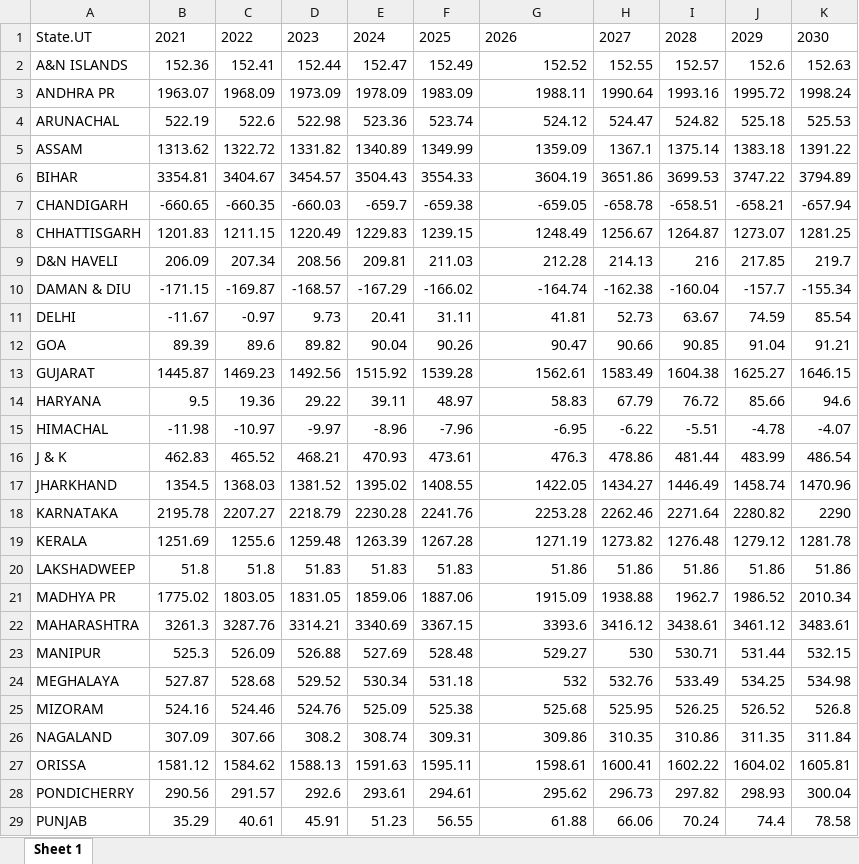
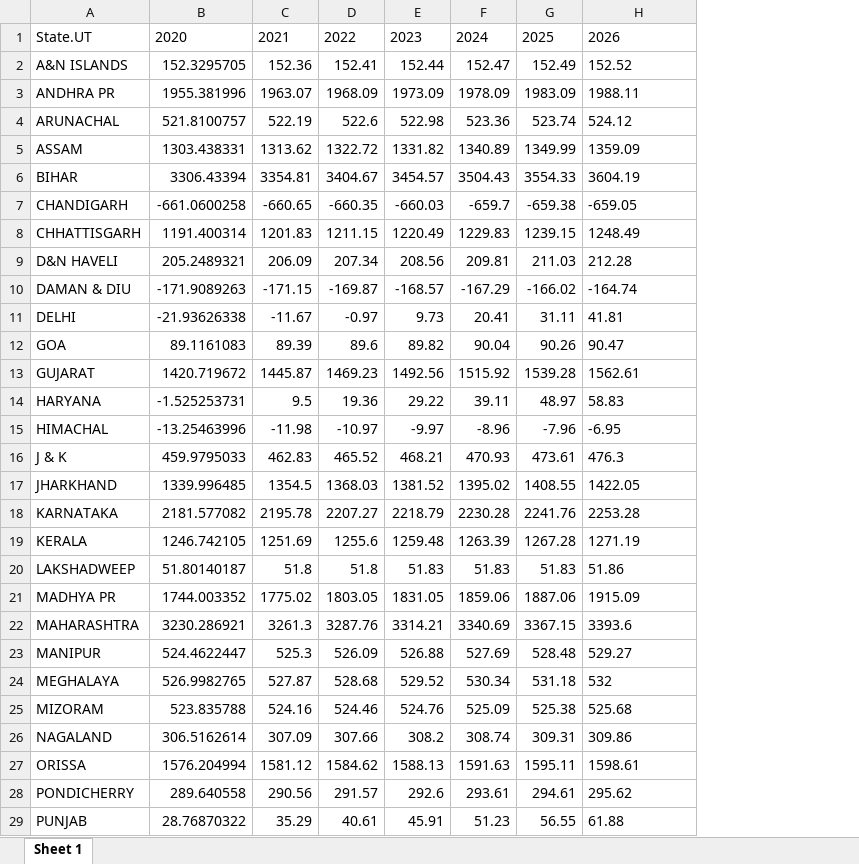
Before and after one commit to arunpalaniappan/fci, an Excel workbook: Data/rice_prediction.xlsx, sheet Sheet 1, drawn as a sheet; only a part is shown; values as stored, in another font and other column widths than the file's, no borders; removed rows and columns are numbered as before the commit, all else as after; the diff covers the shown part only; the diff names each change by its address in the sheet, - before the commit and + after, or states it on an @@ line.

```diff
--- a/Data/rice_prediction.xlsx (sheet Sheet 1)
+++ b/Data/rice_prediction.xlsx (sheet Sheet 1)
+column B, rows 1-29: 2020 | 152.3295705 | 1955.381996 | 521.8100757 | 1303.438331 | 3306.43394 | -661.0600258 | 1191.400314 | 205.2489321 | -171.9089263 | -21.93626338 | 89.1161083 | 1420.719672 | -1.525253731 | -13.25463996 | 459.9795033 | 1339.996485 | 2181.577082 | 1246.742105 | 51.80140187 | 1744.003352 | 3230.286921 | 524.4622447 | 526.9982765 | 523.835788 | 306.5162614 | 1576.204994 | 289.640558 | 28.76870322
-column H, rows 1-29: 2027 | 152.55 | 1990.64 | 524.47 | 1367.1 | 3651.86 | -658.78 | 1256.67 | 214.13 | -162.38 | 52.73 | 90.66 | 1583.49 | 67.79 | -6.22 | 478.86 | 1434.27 | 2262.46 | 1273.82 | 51.86 | 1938.88 | 3416.12 | 530 | 532.76 | 525.95 | 310.35 | 1600.41 | 296.73 | 66.06
-column I, rows 1-29: 2028 | 152.57 | 1993.16 | 524.82 | 1375.14 | 3699.53 | -658.51 | 1264.87 | 216 | -160.04 | 63.67 | 90.85 | 1604.38 | 76.72 | -5.51 | 481.44 | 1446.49 | 2271.64 | 1276.48 | 51.86 | 1962.7 | 3438.61 | 530.71 | 533.49 | 526.25 | 310.86 | 1602.22 | 297.82 | 70.24
-column J, rows 1-29: 2029 | 152.6 | 1995.72 | 525.18 | 1383.18 | 3747.22 | -658.21 | 1273.07 | 217.85 | -157.7 | 74.59 | 91.04 | 1625.27 | 85.66 | -4.78 | 483.99 | 1458.74 | 2280.82 | 1279.12 | 51.86 | 1986.52 | 3461.12 | 531.44 | 534.25 | 526.52 | 311.35 | 1604.02 | 298.93 | 74.4
-column K, rows 1-29: 2030 | 152.63 | 1998.24 | 525.53 | 1391.22 | 3794.89 | -657.94 | 1281.25 | 219.7 | -155.34 | 85.54 | 91.21 | 1646.15 | 94.6 | -4.07 | 486.54 | 1470.96 | 2290 | 1281.78 | 51.86 | 2010.34 | 3483.61 | 532.15 | 534.98 | 526.8 | 311.84 | 1605.81 | 300.04 | 78.58
-H2:H29 alignment: right
+H2:H29 alignment: left
```
Also changed, not shown: 6 edited cells and cell formats elsewhere in this sheet, Data/rice_wheat_expenditure.xlsx, Data/utilisation_ratio_state_wise_2010_2019.xlsx, 15 other files.
